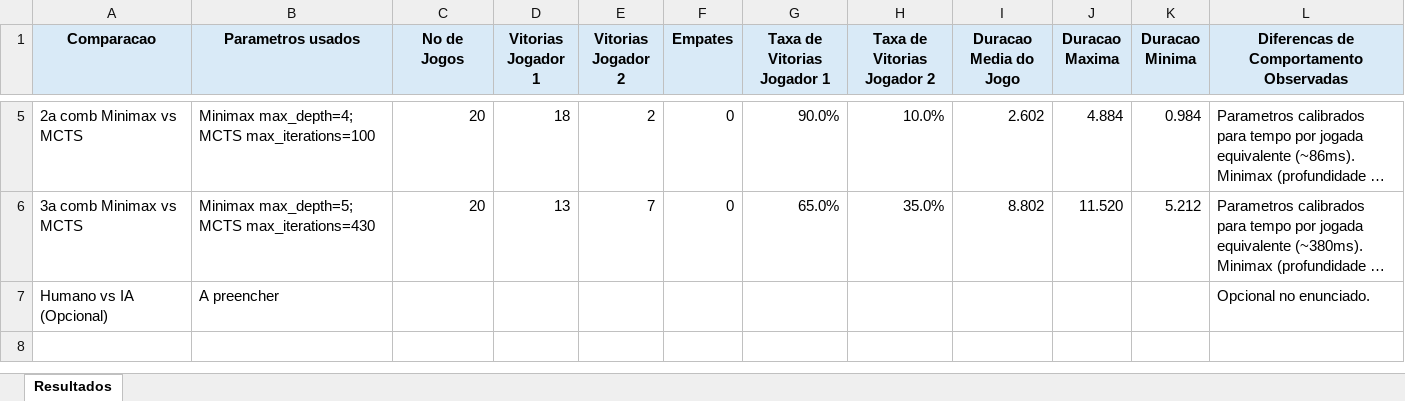
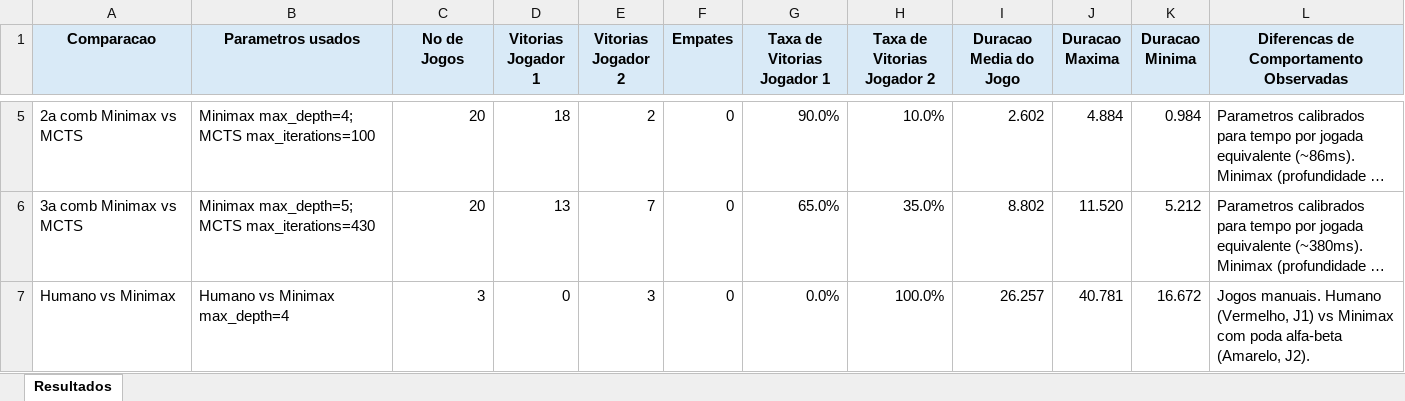
Before and after one commit to FredsonMu/Projeto-IA-2, an Excel workbook: resultados.xlsx, sheet Resultados, drawn as a sheet; only a part is shown, gaps mark what is left out; long unchanged cells end in …; values as stored, in another font and other column widths than the file's, no borders; removed rows and columns are numbered as before the commit, all else as after; the diff names each change by its address in the sheet, - before the commit and + after, or states it on an @@ line.

Commit message:
Update results with human vs AI games

```diff
--- a/resultados.xlsx (sheet Resultados)
+++ b/resultados.xlsx (sheet Resultados)
-row 7: Humano vs IA (Opcional) | A preencher |  |  |  |  |  |  |  |  |  | Opcional no enunciado.
+row 7: Humano vs Minimax | Humano vs Minimax max_depth=4 | 3 | 0 | 3 | 0 | 0.0% | 100.0% | 26.257 | 40.781 | 16.672 | Jogos manuais. Humano (Vermelho, J1) vs Minimax com poda alfa-beta (Amarelo, J2).
```
